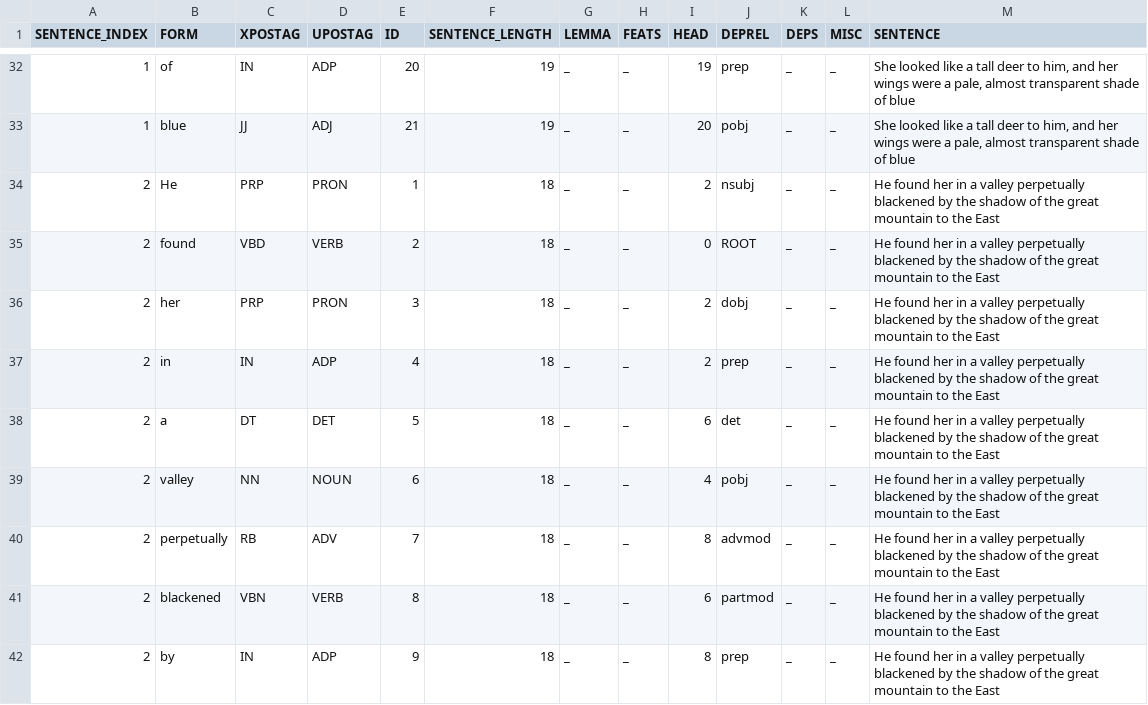
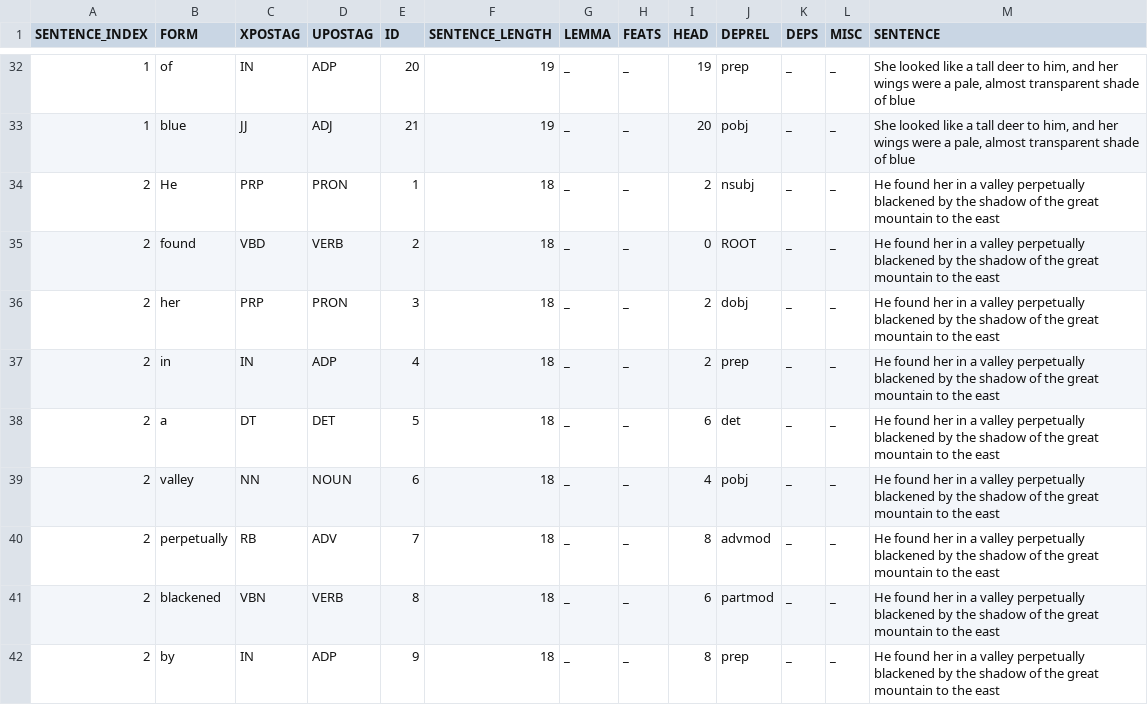
Before and after one commit to cyschneck/Hydra, a CSV file: csv_pos/pos_SAMPLE.csv, drawn as a sheet; only a part is shown, gaps mark what is left out; the diff covers the shown part only.

```diff
--- a/csv_pos/pos_SAMPLE.csv
+++ b/csv_pos/pos_SAMPLE.csv
@@ -33,10 +33,10 @@ SENTENCE_INDEX,FORM,XPOSTAG,UPOSTAG,ID,SENTENCE_LENGTH,LEMMA,FEATS,HEAD,DEPREL,D
 1,blue,JJ,ADJ,21,19,_,_,20,pobj,_,_,"She looked like a tall deer to him, and her wings were a pale, almost transparent shade of blue"
-2,He,PRP,PRON,1,18,_,_,2,nsubj,_,_,He found her in a valley perpetually blackened by the shadow of the great mountain to the East
-2,found,VBD,VERB,2,18,_,_,0,ROOT,_,_,He found her in a valley perpetually blackened by the shadow of the great mountain to the East
-2,her,PRP,PRON,3,18,_,_,2,dobj,_,_,He found her in a valley perpetually blackened by the shadow of the great mountain to the East
-2,in,IN,ADP,4,18,_,_,2,prep,_,_,He found her in a valley perpetually blackened by the shadow of the great mountain to the East
-2,a,DT,DET,5,18,_,_,6,det,_,_,He found her in a valley perpetually blackened by the shadow of the great mountain to the East
-2,valley,NN,NOUN,6,18,_,_,4,pobj,_,_,He found her in a valley perpetually blackened by the shadow of the great mountain to the East
-2,perpetually,RB,ADV,7,18,_,_,8,advmod,_,_,He found her in a valley perpetually blackened by the shadow of the great mountain to the East
-2,blackened,VBN,VERB,8,18,_,_,6,partmod,_,_,He found her in a valley perpetually blackened by the shadow of the great mountain to the East
-2,by,IN,ADP,9,18,_,_,8,prep,_,_,He found her in a valley perpetually blackened by the shadow of the great mountain to the East
+2,He,PRP,PRON,1,18,_,_,2,nsubj,_,_,He found her in a valley perpetually blackened by the shadow of the great mountain to the east
+2,found,VBD,VERB,2,18,_,_,0,ROOT,_,_,He found her in a valley perpetually blackened by the shadow of the great mountain to the east
+2,her,PRP,PRON,3,18,_,_,2,dobj,_,_,He found her in a valley perpetually blackened by the shadow of the great mountain to the east
+2,in,IN,ADP,4,18,_,_,2,prep,_,_,He found her in a valley perpetually blackened by the shadow of the great mountain to the east
+2,a,DT,DET,5,18,_,_,6,det,_,_,He found her in a valley perpetually blackened by the shadow of the great mountain to the east
+2,valley,NN,NOUN,6,18,_,_,4,pobj,_,_,He found her in a valley perpetually blackened by the shadow of the great mountain to the east
+2,perpetually,RB,ADV,7,18,_,_,8,advmod,_,_,He found her in a valley perpetually blackened by the shadow of the great mountain to the east
+2,blackened,VBN,VERB,8,18,_,_,6,partmod,_,_,He found her in a valley perpetually blackened by the shadow of the great mountain to the east
+2,by,IN,ADP,9,18,_,_,8,prep,_,_,He found her in a valley perpetually blackened by the shadow of the great mountain to the east
```
Also changed, not shown: 11 edited cells elsewhere in this file, 5 other files.
